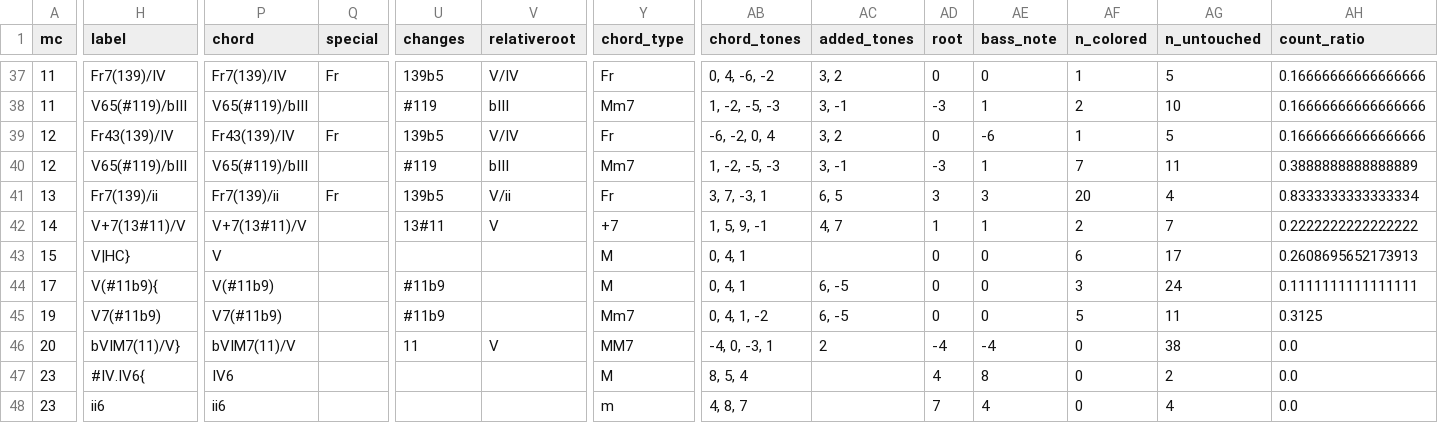
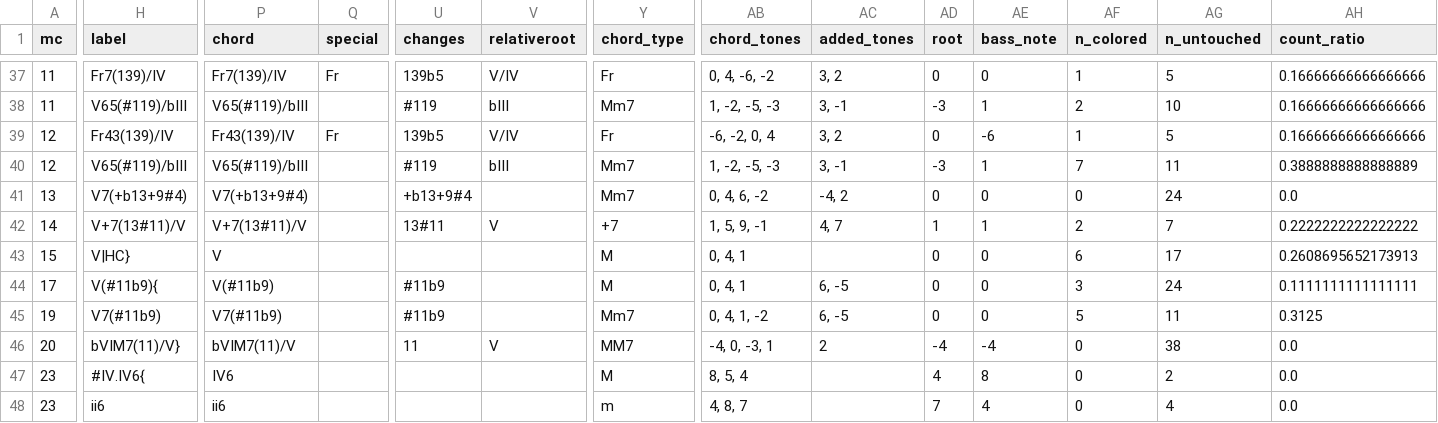
Before and after one commit to DCMLab/bartok_bagatelles, a TSV file: reviewed/op06n10_reviewed.tsv, drawn as a sheet; only a part is shown, gaps mark what is left out; the diff covers the shown part only; the diff names each change by its address in the sheet, - before the commit and + after, or states it on an @@ line.

```diff
--- a/reviewed/op06n10_reviewed.tsv
+++ b/reviewed/op06n10_reviewed.tsv
-H41 (label): Fr7(139)/ii
+H41 (label): V7(+b13+9#4)
-P41 (chord): Fr7(139)/ii
+P41 (chord): V7(+b13+9#4)
-Q41 (special): Fr
+Q41 (special): (empty)
-U41 (changes): 139b5
+U41 (changes): +b13+9#4
-V41 (relativeroot): V/ii
+V41 (relativeroot): (empty)
-Y41 (chord_type): Fr
+Y41 (chord_type): Mm7
-AB41 (chord_tones): 3, 7, -3, 1
+AB41 (chord_tones): 0, 4, 6, -2
-AC41 (added_tones): 6, 5
+AC41 (added_tones): -4, 2
-AD41 (root): 3
+AD41 (root): 0
-AE41 (bass_note): 3
+AE41 (bass_note): 0
-AF41 (n_colored): 20
+AF41 (n_colored): 0
-AG41 (n_untouched): 4
+AG41 (n_untouched): 24
-AH41 (count_ratio): 0.8333333333333334
+AH41 (count_ratio): 0.0
```
Also changed, not shown: 3 edited cells elsewhere in this file, harmonies/op06n10.harmonies.tsv, 4 other files.
